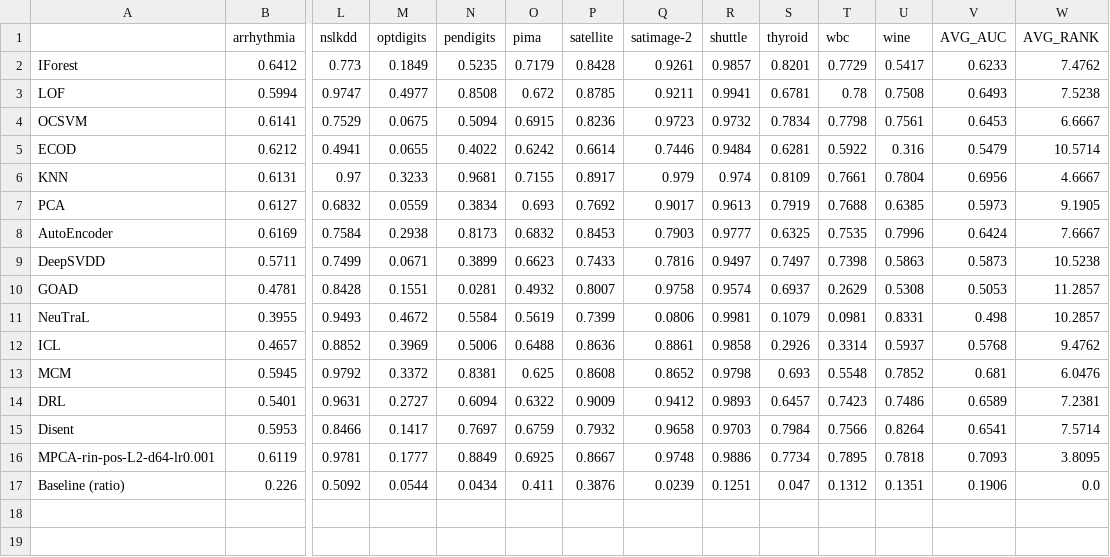
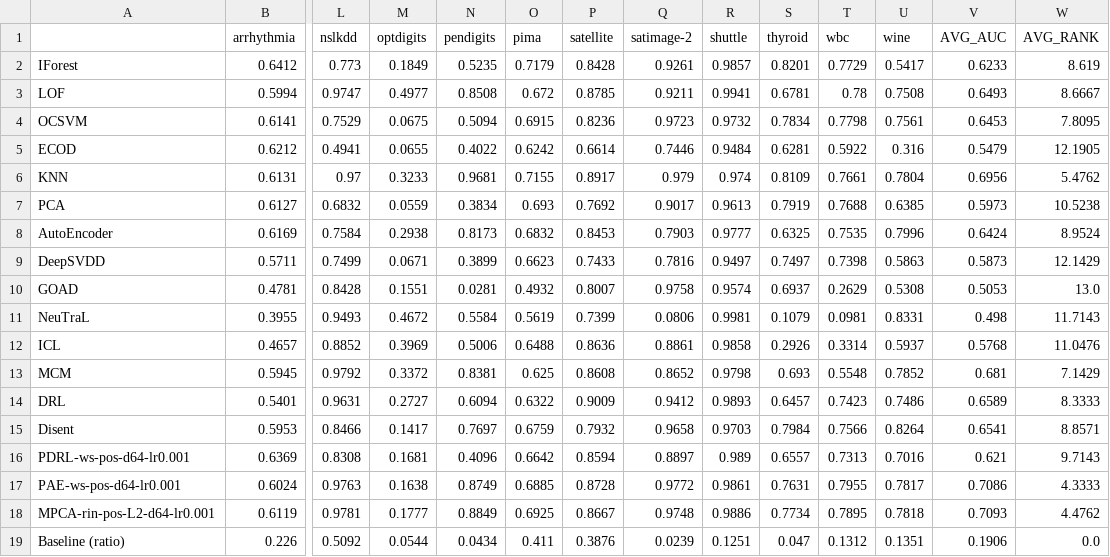
Before and after one commit to Cheol-Will/perceiver-ad, a CSV file: metrics/ratio_1.0_AUCPR.csv, drawn as a sheet; only a part is shown, gaps mark what is left out; addresses are those after the commit; rows hold the shown columns only; the diff names each change by its address in the sheet, - before the commit and + after, or states it on an @@ line.

```diff
--- a/metrics/ratio_1.0_AUCPR.csv
+++ b/metrics/ratio_1.0_AUCPR.csv
-W2 (AVG_RANK): 7.4762
+W2 (AVG_RANK): 8.619
-W3 (AVG_RANK): 7.5238
+W3 (AVG_RANK): 8.6667
-W4 (AVG_RANK): 6.6667
+W4 (AVG_RANK): 7.8095
-W5 (AVG_RANK): 10.5714
+W5 (AVG_RANK): 12.1905
-W6 (AVG_RANK): 4.6667
+W6 (AVG_RANK): 5.4762
-W7 (AVG_RANK): 9.1905
+W7 (AVG_RANK): 10.5238
-W8 (AVG_RANK): 7.6667
+W8 (AVG_RANK): 8.9524
-W9 (AVG_RANK): 10.5238
+W9 (AVG_RANK): 12.1429
-W10 (AVG_RANK): 11.2857
+W10 (AVG_RANK): 13.0
-W11 (AVG_RANK): 10.2857
+W11 (AVG_RANK): 11.7143
-W12 (AVG_RANK): 9.4762
+W12 (AVG_RANK): 11.0476
-W13 (AVG_RANK): 6.0476
+W13 (AVG_RANK): 7.1429
-W14 (AVG_RANK): 7.2381
+W14 (AVG_RANK): 8.3333
-W15 (AVG_RANK): 7.5714
+W15 (AVG_RANK): 8.8571
+row 16: PDRL-ws-pos-d64-lr0.001 | 0.6369 | 0.8308 | 0.1681 | 0.4096 | 0.6642 | 0.8594 | 0.8897 | 0.989 | 0.6557 | 0.7313 | 0.7016 | 0.621 | 9.7143
+row 17: PAE-ws-pos-d64-lr0.001 | 0.6024 | 0.9763 | 0.1638 | 0.8749 | 0.6885 | 0.8728 | 0.9772 | 0.9861 | 0.7631 | 0.7955 | 0.7817 | 0.7086 | 4.3333
-W18 (AVG_RANK): 3.8095
+W18 (AVG_RANK): 4.4762
```
Also changed, not shown: metrics/ratio_1.0_AUCPR_T.csv, metrics/ratio_1.0_AUCROC.csv, 7 other files.
